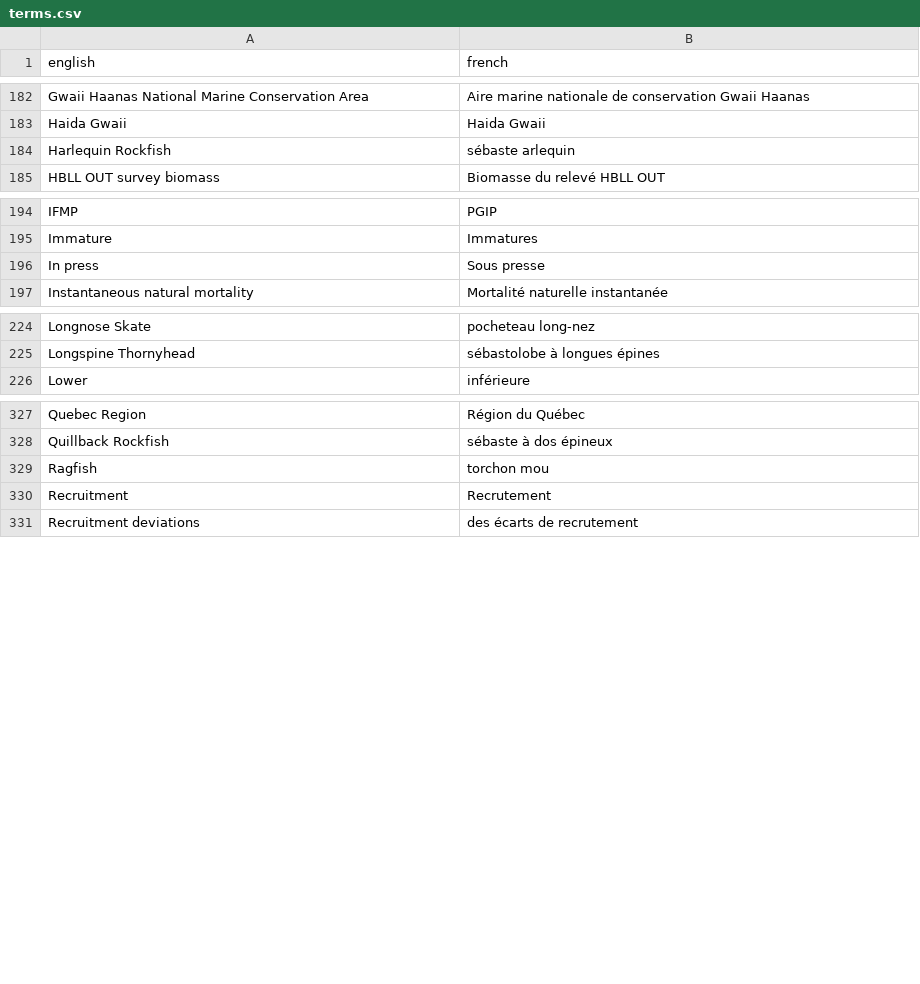
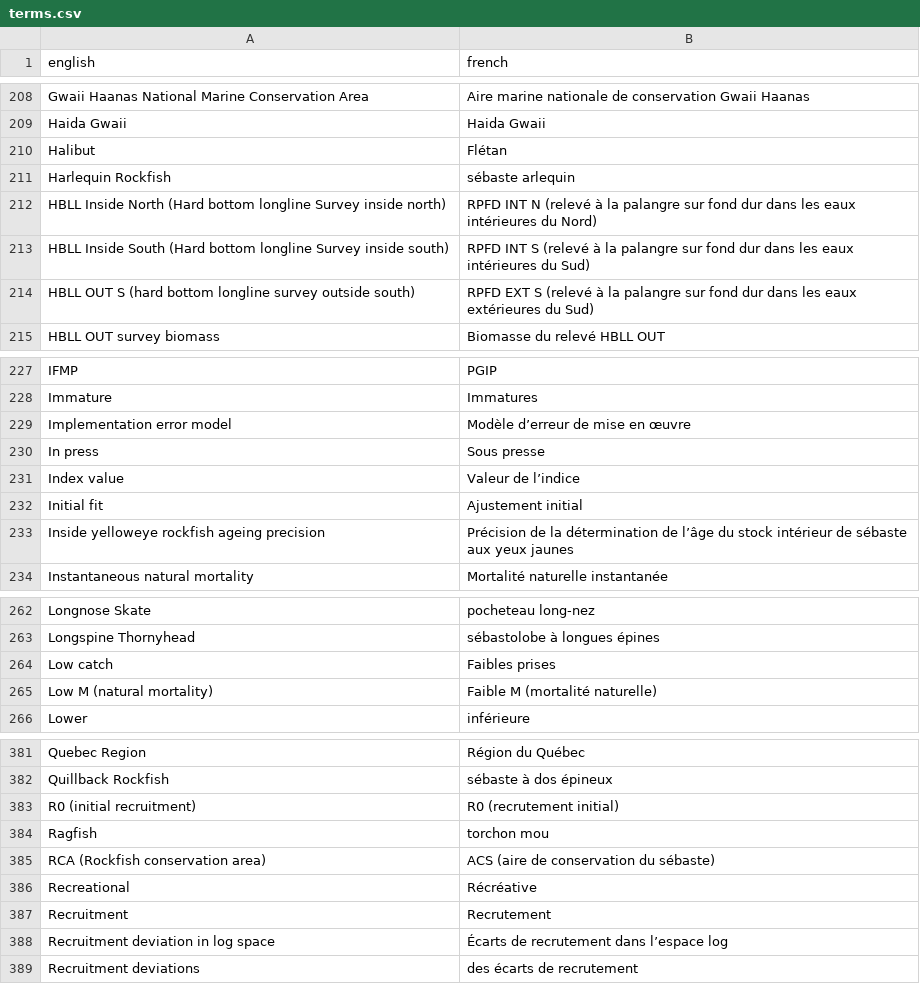
Before and after one commit to pbs-assess/rosettafish, a CSV file: data-raw/terms.csv, drawn as a sheet; only a part is shown, gaps mark what is left out; the diff covers the shown part only; the diff names each change by its address in the sheet, - before the commit and + after, or states it on an @@ line.

Commit message:
Add yelloweye fig terms

```diff
--- a/data-raw/terms.csv
+++ b/data-raw/terms.csv
+row 210: Halibut | Flétan
+row 212: HBLL Inside North (Hard bottom longline Survey inside north) | RPFD INT N (relevé à la palangre sur fond dur dans les eaux intérieures du Nord)
+row 213: HBLL Inside South (Hard bottom longline Survey inside south) | RPFD INT S (relevé à la palangre sur fond dur dans les eaux intérieures du Sud)
+row 214: HBLL OUT S (hard bottom longline survey outside south) | RPFD EXT S (relevé à la palangre sur fond dur dans les eaux extérieures du Sud)
+row 229: Implementation error model | Modèle d’erreur de mise en œuvre
+row 231: Index value | Valeur de l’indice
+row 232: Initial fit | Ajustement initial
+row 233: Inside yelloweye rockfish ageing precision | Précision de la détermination de l’âge du stock intérieur de sébaste aux yeux jaunes
+row 264: Low catch | Faibles prises
+row 265: Low M (natural mortality) | Faible M (mortalité naturelle)
+row 383: R0 (initial recruitment) | R0 (recrutement initial)
+row 385: RCA (Rockfish conservation area) | ACS (aire de conservation du sébaste)
+row 386: Recreational | Récréative
+row 388: Recruitment deviation in log space | Écarts de recrutement dans l’espace log
```
Also changed, not shown: 63 added rows and 4 moved rows elsewhere in this file, 1 other file.
